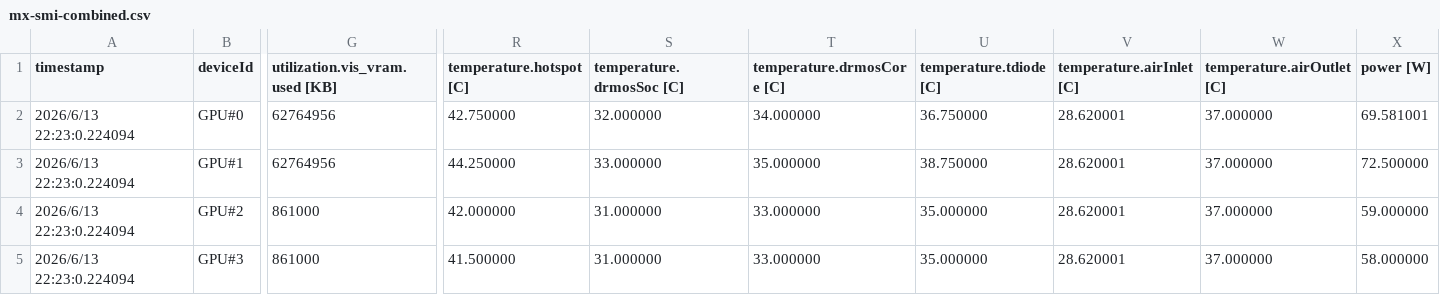
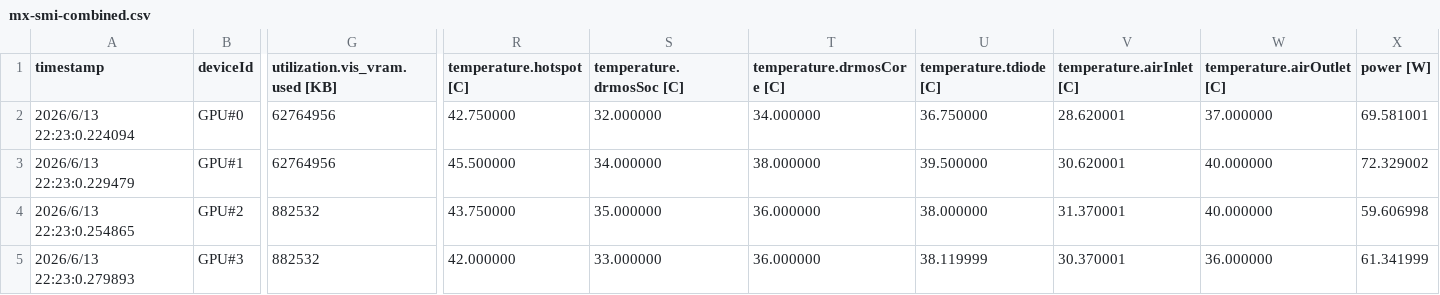
Before and after one commit to KevinZeng88/lightai-go, a CSV file: docs/vendor-samples/metax/mx-smi-combined.csv, drawn as a sheet; only a part is shown, gaps mark what is left out; the diff covers the shown part only; the diff names each change by its address in the sheet, - before the commit and + after, or states it on an @@ line.

```diff
--- a/docs/vendor-samples/metax/mx-smi-combined.csv
+++ b/docs/vendor-samples/metax/mx-smi-combined.csv
-A3 (timestamp): 2026/6/13 22:23:0.224094
+A3 (timestamp): 2026/6/13 22:23:0.229479
-R3 (temperature.hotspot [C]): 44.250000
+R3 (temperature.hotspot [C]): 45.500000
-S3 (temperature.drmosSoc [C]): 33.000000
+S3 (temperature.drmosSoc [C]): 34.000000
-T3 (temperature.drmosCore [C]): 35.000000
+T3 (temperature.drmosCore [C]): 38.000000
-U3 (temperature.tdiode [C]): 38.750000
+U3 (temperature.tdiode [C]): 39.500000
-V3 (temperature.airInlet [C]): 28.620001
+V3 (temperature.airInlet [C]): 30.620001
-W3:W4 (temperature.airOutlet [C]): 37.000000
+W3:W4 (temperature.airOutlet [C]): 40.000000
-X3 (power [W]): 72.500000
+X3 (power [W]): 72.329002
-A4 (timestamp): 2026/6/13 22:23:0.224094
+A4 (timestamp): 2026/6/13 22:23:0.254865
-G4:G5 (utilization.vis_vram.used [KB]): 861000
+G4:G5 (utilization.vis_vram.used [KB]): 882532
-R4 (temperature.hotspot [C]): 42.000000
+R4 (temperature.hotspot [C]): 43.750000
-S4 (temperature.drmosSoc [C]): 31.000000
+S4 (temperature.drmosSoc [C]): 35.000000
-T4:T5 (temperature.drmosCore [C]): 33.000000
+T4:T5 (temperature.drmosCore [C]): 36.000000
-U4 (temperature.tdiode [C]): 35.000000
+U4 (temperature.tdiode [C]): 38.000000
-V4 (temperature.airInlet [C]): 28.620001
+V4 (temperature.airInlet [C]): 31.370001
-X4 (power [W]): 59.000000
+X4 (power [W]): 59.606998
-A5 (timestamp): 2026/6/13 22:23:0.224094
+A5 (timestamp): 2026/6/13 22:23:0.279893
-R5 (temperature.hotspot [C]): 41.500000
+R5 (temperature.hotspot [C]): 42.000000
-S5 (temperature.drmosSoc [C]): 31.000000
+S5 (temperature.drmosSoc [C]): 33.000000
-U5 (temperature.tdiode [C]): 35.000000
+U5 (temperature.tdiode [C]): 38.119999
-V5 (temperature.airInlet [C]): 28.620001
+V5 (temperature.airInlet [C]): 30.370001
-W5 (temperature.airOutlet [C]): 37.000000
+W5 (temperature.airOutlet [C]): 36.000000
-X5 (power [W]): 58.000000
+X5 (power [W]): 61.341999
```
Also changed, not shown: 57 edited cells elsewhere in this file, 1 other file.
